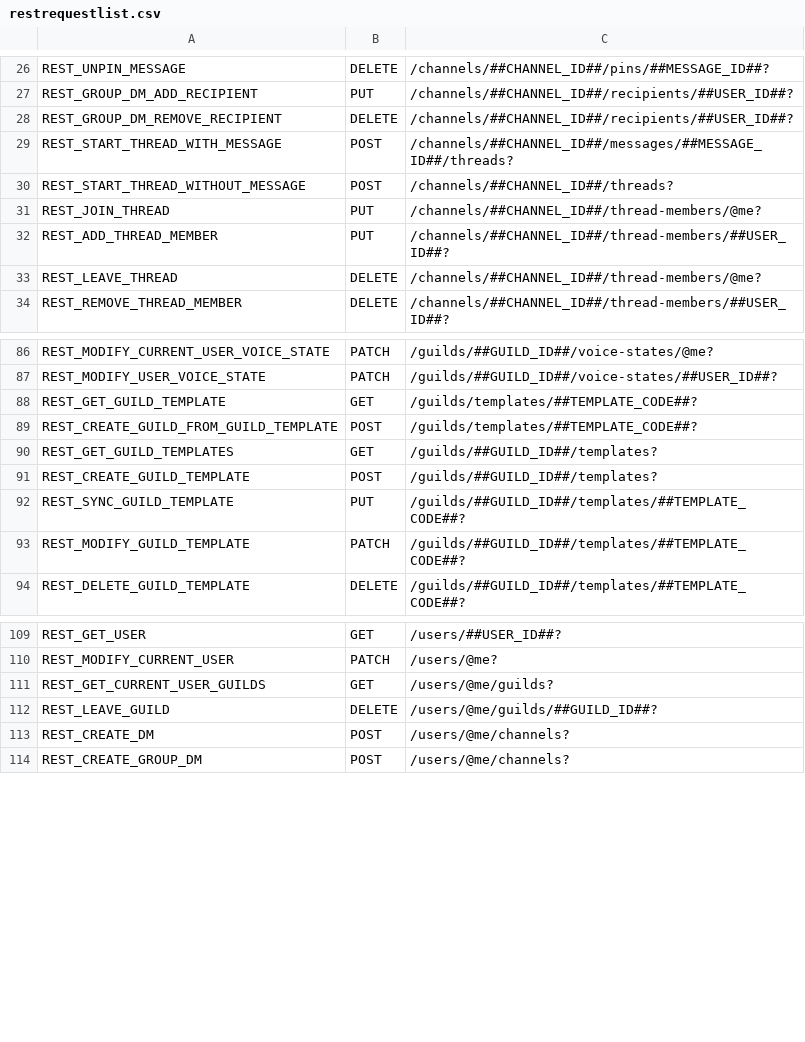
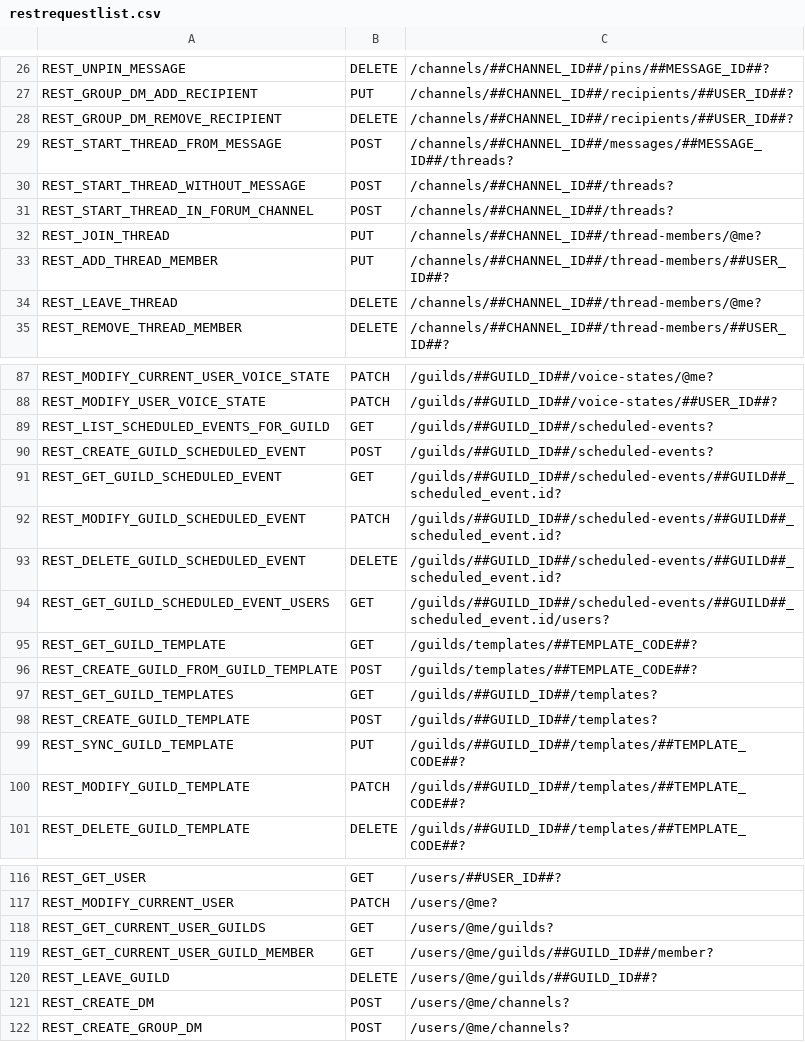
Before and after one commit to Eurobertics/Nebucord, a CSV file: src/REST/Base/restrequestlist.csv, drawn as a sheet; only a part is shown, gaps mark what is left out.

Commit message:
Maintaince work, updated new REST endpoints, renamed nebucord.ini to an example file

```diff
--- a/src/REST/Base/restrequestlist.csv
+++ b/src/REST/Base/restrequestlist.csv
@@ -28,4 +28,5 @@ REST_GROUP_DM_ADD_RECIPIENT;PUT;/channels/##CHANNEL_ID##/recipients/##USER_ID##?
 REST_GROUP_DM_REMOVE_RECIPIENT;DELETE;/channels/##CHANNEL_ID##/recipients/##USER_ID##?
-REST_START_THREAD_WITH_MESSAGE;POST;/channels/##CHANNEL_ID##/messages/##MESSAGE_ID##/threads?
+REST_START_THREAD_FROM_MESSAGE;POST;/channels/##CHANNEL_ID##/messages/##MESSAGE_ID##/threads?
 REST_START_THREAD_WITHOUT_MESSAGE;POST;/channels/##CHANNEL_ID##/threads?
+REST_START_THREAD_IN_FORUM_CHANNEL;POST;/channels/##CHANNEL_ID##/threads?
 REST_JOIN_THREAD;PUT;/channels/##CHANNEL_ID##/thread-members/@me?
@@ -87,2 +88,8 @@ REST_MODIFY_CURRENT_USER_VOICE_STATE;PATCH;/guilds/##GUILD_ID##/voice-states/@me
 REST_MODIFY_USER_VOICE_STATE;PATCH;/guilds/##GUILD_ID##/voice-states/##USER_ID##?
+REST_LIST_SCHEDULED_EVENTS_FOR_GUILD;GET;/guilds/##GUILD_ID##/scheduled-events?
+REST_CREATE_GUILD_SCHEDULED_EVENT;POST;/guilds/##GUILD_ID##/scheduled-events?
+REST_GET_GUILD_SCHEDULED_EVENT;GET;/guilds/##GUILD_ID##/scheduled-events/##GUILD##_scheduled_event.id?
+REST_MODIFY_GUILD_SCHEDULED_EVENT;PATCH;/guilds/##GUILD_ID##/scheduled-events/##GUILD##_scheduled_event.id?
+REST_DELETE_GUILD_SCHEDULED_EVENT;DELETE;/guilds/##GUILD_ID##/scheduled-events/##GUILD##_scheduled_event.id?
+REST_GET_GUILD_SCHEDULED_EVENT_USERS;GET;/guilds/##GUILD_ID##/scheduled-events/##GUILD##_scheduled_event.id/users?
 REST_GET_GUILD_TEMPLATE;GET;/guilds/templates/##TEMPLATE_CODE##?
@@ -111,2 +118,3 @@ REST_MODIFY_CURRENT_USER;PATCH;/users/@me?
 REST_GET_CURRENT_USER_GUILDS;GET;/users/@me/guilds?
+REST_GET_CURRENT_USER_GUILD_MEMBER;GET;/users/@me/guilds/##GUILD_ID##/member?
 REST_LEAVE_GUILD;DELETE;/users/@me/guilds/##GUILD_ID##?
```
Also changed, not shown: 3 other files.
